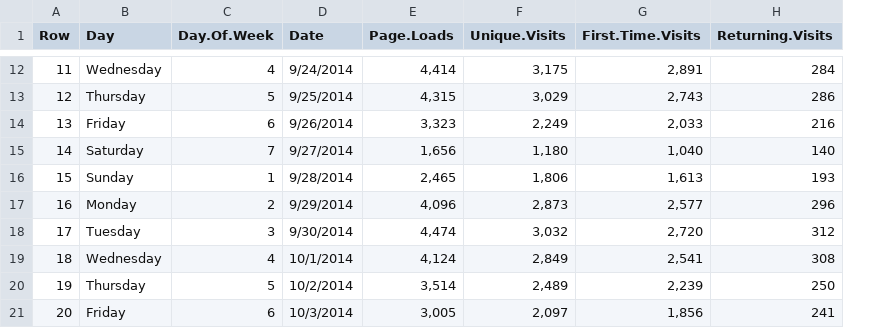
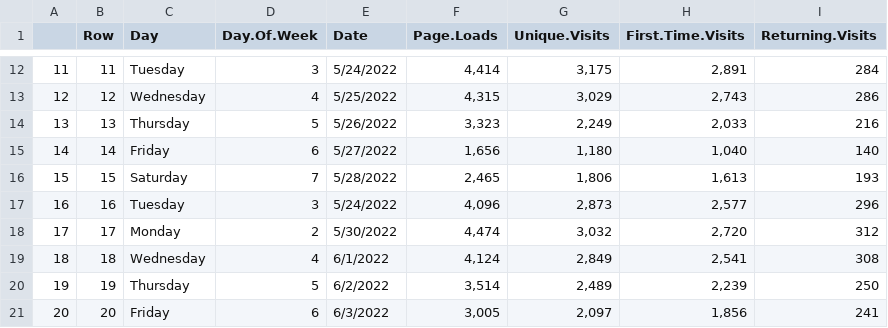
Before and after one commit to anodot/daria, a CSV file: containers/streamsets/daily-website-visitors.csv, drawn as a sheet; only a part is shown, gaps mark what is left out; addresses are those after the commit; the diff covers the shown part only; the diff names each change by its address in the sheet, - before the commit and + after, or states it on an @@ line.

Commit message:
AL-11211: Update dates in dataset (#407)
Co-authored-by: alexmuliar <omuliar@anodot.com>

```diff
--- a/containers/streamsets/daily-website-visitors.csv
+++ b/containers/streamsets/daily-website-visitors.csv
+column A, rows 12-21: 11 | 12 | 13 | 14 | 15 | 16 | 17 | 18 | 19 | 20
-C12 (Day): Wednesday
+C12 (Day): Tuesday
-D12 (Day.Of.Week): 4
+D12 (Day.Of.Week): 3
-E12 (Date): 9/24/2014
+E12 (Date): 5/24/2022
-C13 (Day): Thursday
+C13 (Day): Wednesday
-D13 (Day.Of.Week): 5
+D13 (Day.Of.Week): 4
-E13 (Date): 9/25/2014
+E13 (Date): 5/25/2022
-C14 (Day): Friday
+C14 (Day): Thursday
-D14 (Day.Of.Week): 6
+D14 (Day.Of.Week): 5
-E14 (Date): 9/26/2014
+E14 (Date): 5/26/2022
-C15 (Day): Saturday
+C15 (Day): Friday
-D15 (Day.Of.Week): 7
+D15 (Day.Of.Week): 6
-E15 (Date): 9/27/2014
+E15 (Date): 5/27/2022
-C16 (Day): Sunday
+C16 (Day): Saturday
-D16 (Day.Of.Week): 1
+D16 (Day.Of.Week): 7
-E16 (Date): 9/28/2014
+E16 (Date): 5/28/2022
-C17 (Day): Monday
+C17 (Day): Tuesday
-D17 (Day.Of.Week): 2
+D17 (Day.Of.Week): 3
-E17 (Date): 9/29/2014
+E17 (Date): 5/24/2022
-C18 (Day): Tuesday
+C18 (Day): Monday
-D18 (Day.Of.Week): 3
+D18 (Day.Of.Week): 2
-E18 (Date): 9/30/2014
+E18 (Date): 5/30/2022
-E19 (Date): 10/1/2014
+E19 (Date): 6/1/2022
-E20 (Date): 10/2/2014
+E20 (Date): 6/2/2022
-E21 (Date): 10/3/2014
+E21 (Date): 6/3/2022
```
Also changed, not shown: 30 edited cells elsewhere in this file.
